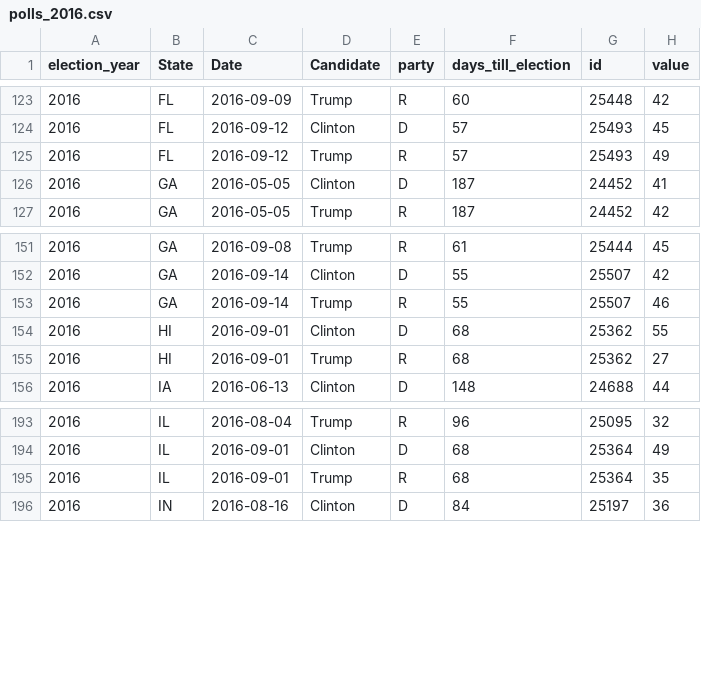
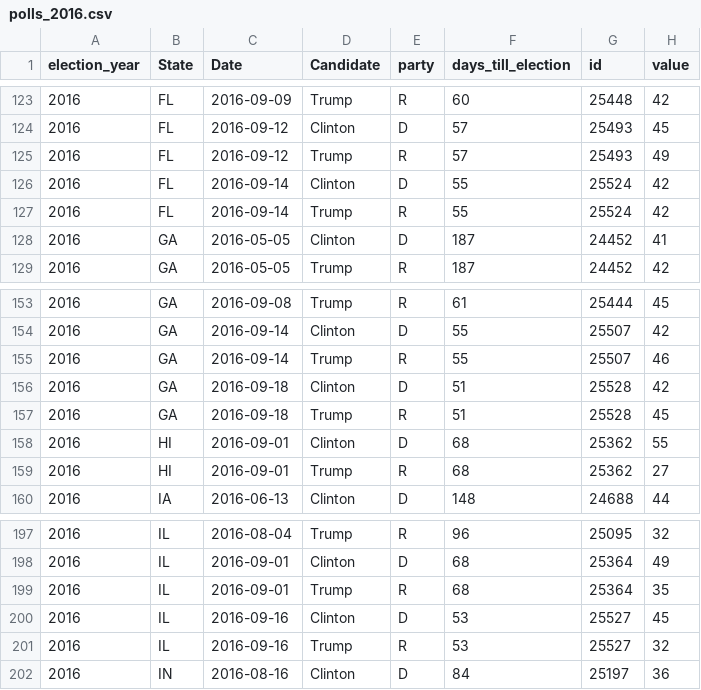
Before and after one commit to elliottevans/election-forecasts, a CSV file: polls/polls_2016.csv, drawn as a sheet; only a part is shown, gaps mark what is left out; the diff names each change by its address in the sheet, - before the commit and + after, or states it on an @@ line.

```diff
--- a/polls/polls_2016.csv
+++ b/polls/polls_2016.csv
+row 126: 2016 | FL | 2016-09-14 | Clinton | D | 55 | 25524 | 42
+row 127: 2016 | FL | 2016-09-14 | Trump | R | 55 | 25524 | 42
+row 156: 2016 | GA | 2016-09-18 | Clinton | D | 51 | 25528 | 42
+row 157: 2016 | GA | 2016-09-18 | Trump | R | 51 | 25528 | 45
+row 200: 2016 | IL | 2016-09-16 | Clinton | D | 53 | 25527 | 45
+row 201: 2016 | IL | 2016-09-16 | Trump | R | 53 | 25527 | 32
```
Also changed, not shown: forecasts/national_forecasts.csv, polls/polls_total.csv, 11 other files.
